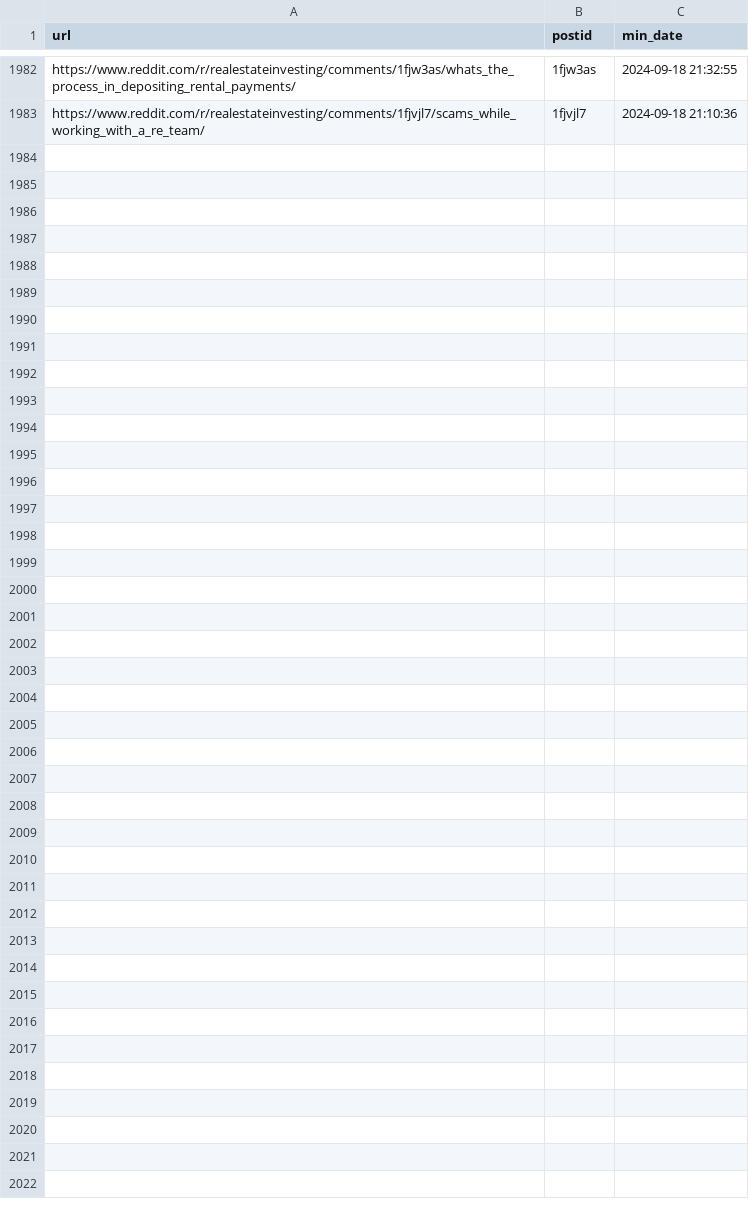
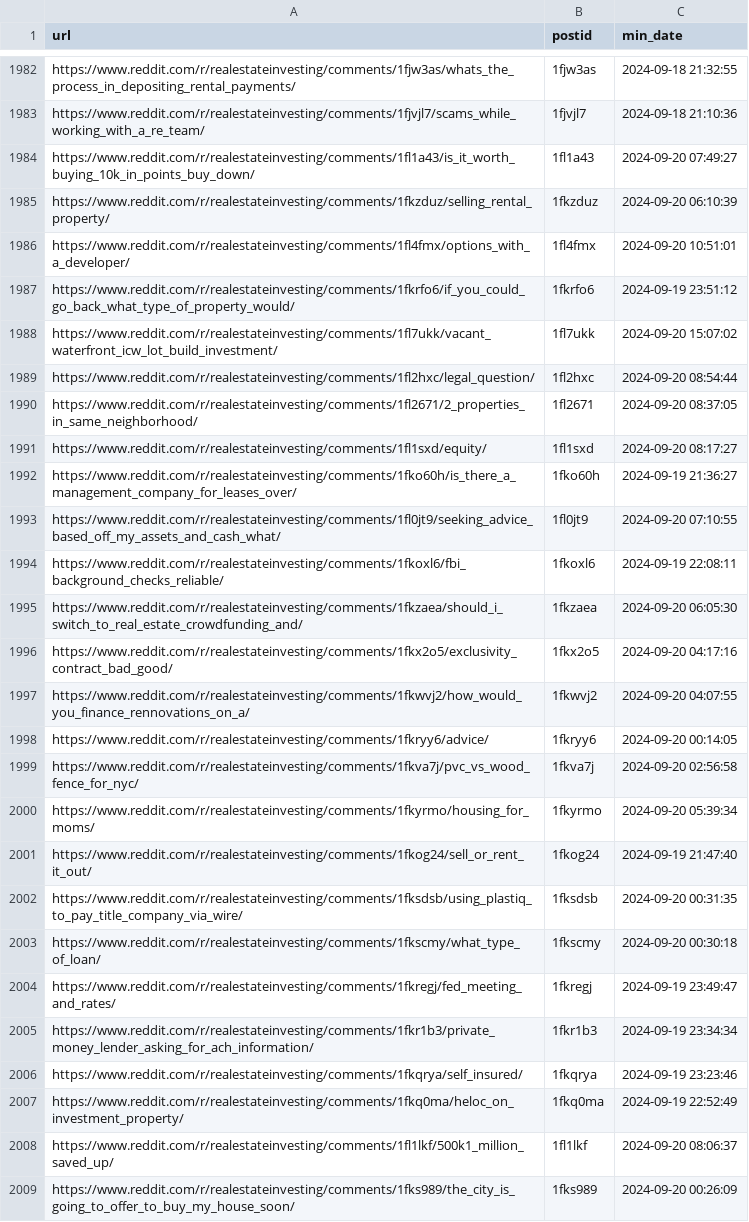
Before and after one commit to Suneel5/SR-databases, a CSV file: links_from_redditapi.csv, drawn as a sheet; only a part is shown, gaps mark what is left out; the diff names each change by its address in the sheet, - before the commit and + after, or states it on an @@ line.

Commit message:
'collecting-links...'

```diff
--- a/links_from_redditapi.csv
+++ b/links_from_redditapi.csv
+row 1984: https://www.reddit.com/r/realestateinvesting/comments/1fl1a43/is_it_worth_buying_10k_in_points_buy_down/ | 1fl1a43 | 2024-09-20 07:49:27
+row 1985: https://www.reddit.com/r/realestateinvesting/comments/1fkzduz/selling_rental_property/ | 1fkzduz | 2024-09-20 06:10:39
+row 1986: https://www.reddit.com/r/realestateinvesting/comments/1fl4fmx/options_with_a_developer/ | 1fl4fmx | 2024-09-20 10:51:01
+row 1987: https://www.reddit.com/r/realestateinvesting/comments/1fkrfo6/if_you_could_go_back_what_type_of_property_would/ | 1fkrfo6 | 2024-09-19 23:51:12
+row 1988: https://www.reddit.com/r/realestateinvesting/comments/1fl7ukk/vacant_waterfront_icw_lot_build_investment/ | 1fl7ukk | 2024-09-20 15:07:02
+row 1989: https://www.reddit.com/r/realestateinvesting/comments/1fl2hxc/legal_question/ | 1fl2hxc | 2024-09-20 08:54:44
+row 1990: https://www.reddit.com/r/realestateinvesting/comments/1fl2671/2_properties_in_same_neighborhood/ | 1fl2671 | 2024-09-20 08:37:05
+row 1991: https://www.reddit.com/r/realestateinvesting/comments/1fl1sxd/equity/ | 1fl1sxd | 2024-09-20 08:17:27
+row 1992: https://www.reddit.com/r/realestateinvesting/comments/1fko60h/is_there_a_management_company_for_leases_over/ | 1fko60h | 2024-09-19 21:36:27
+row 1993: https://www.reddit.com/r/realestateinvesting/comments/1fl0jt9/seeking_advice_based_off_my_assets_and_cash_what/ | 1fl0jt9 | 2024-09-20 07:10:55
+row 1994: https://www.reddit.com/r/realestateinvesting/comments/1fkoxl6/fbi_background_checks_reliable/ | 1fkoxl6 | 2024-09-19 22:08:11
+row 1995: https://www.reddit.com/r/realestateinvesting/comments/1fkzaea/should_i_switch_to_real_estate_crowdfunding_and/ | 1fkzaea | 2024-09-20 06:05:30
+row 1996: https://www.reddit.com/r/realestateinvesting/comments/1fkx2o5/exclusivity_contract_bad_good/ | 1fkx2o5 | 2024-09-20 04:17:16
+row 1997: https://www.reddit.com/r/realestateinvesting/comments/1fkwvj2/how_would_you_finance_rennovations_on_a/ | 1fkwvj2 | 2024-09-20 04:07:55
+row 1998: https://www.reddit.com/r/realestateinvesting/comments/1fkryy6/advice/ | 1fkryy6 | 2024-09-20 00:14:05
+row 1999: https://www.reddit.com/r/realestateinvesting/comments/1fkva7j/pvc_vs_wood_fence_for_nyc/ | 1fkva7j | 2024-09-20 02:56:58
+row 2000: https://www.reddit.com/r/realestateinvesting/comments/1fkyrmo/housing_for_moms/ | 1fkyrmo | 2024-09-20 05:39:34
+row 2001: https://www.reddit.com/r/realestateinvesting/comments/1fkog24/sell_or_rent_it_out/ | 1fkog24 | 2024-09-19 21:47:40
+row 2002: https://www.reddit.com/r/realestateinvesting/comments/1fksdsb/using_plastiq_to_pay_title_company_via_wire/ | 1fksdsb | 2024-09-20 00:31:35
+row 2003: https://www.reddit.com/r/realestateinvesting/comments/1fkscmy/what_type_of_loan/ | 1fkscmy | 2024-09-20 00:30:18
+row 2004: https://www.reddit.com/r/realestateinvesting/comments/1fkregj/fed_meeting_and_rates/ | 1fkregj | 2024-09-19 23:49:47
+row 2005: https://www.reddit.com/r/realestateinvesting/comments/1fkr1b3/private_money_lender_asking_for_ach_information/ | 1fkr1b3 | 2024-09-19 23:34:34
+row 2006: https://www.reddit.com/r/realestateinvesting/comments/1fkqrya/self_insured/ | 1fkqrya | 2024-09-19 23:23:46
+row 2007: https://www.reddit.com/r/realestateinvesting/comments/1fkq0ma/heloc_on_investment_property/ | 1fkq0ma | 2024-09-19 22:52:49
+row 2008: https://www.reddit.com/r/realestateinvesting/comments/1fl1lkf/500k1_million_saved_up/ | 1fl1lkf | 2024-09-20 08:06:37
+row 2009: https://www.reddit.com/r/realestateinvesting/comments/1fks989/the_city_is_going_to_offer_to_buy_my_house_soon/ | 1fks989 | 2024-09-20 00:26:09
```
Also changed, not shown: 8 other files.
